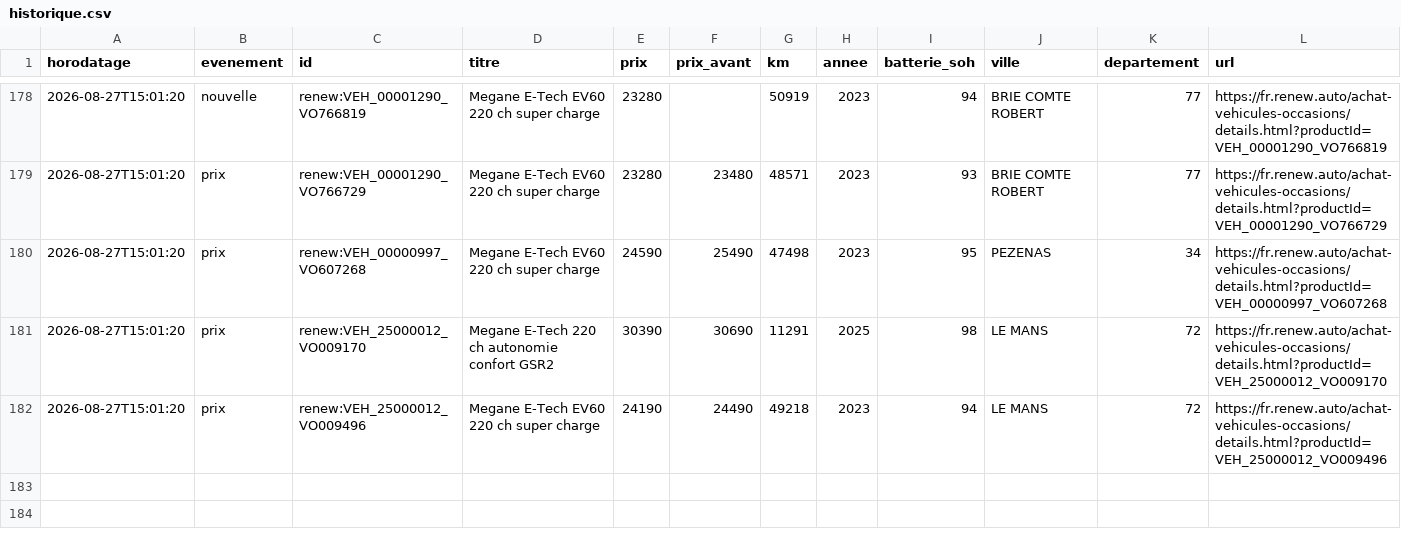
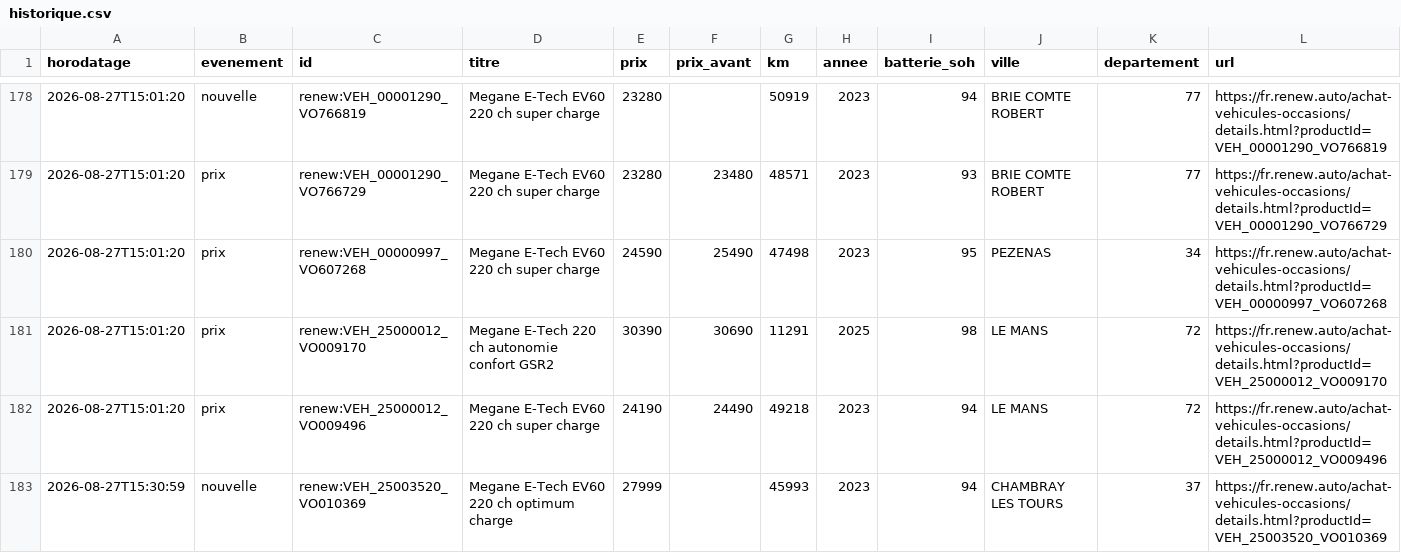
Before and after one commit to Ayreon69/Alerte_voiture, a CSV file: data/historique.csv, drawn as a sheet; only a part is shown, gaps mark what is left out.

```diff
--- a/data/historique.csv
+++ b/data/historique.csv
@@ -182 +182,2 @@
 2026-08-27T15:01:20;prix;renew:VEH_25000012_VO009496;Megane E-Tech EV60 220 ch super charge;24190;24490;49218;2023;94;LE MANS;72;https://fr.renew.auto/achat-vehicules-occasions/details.html?productId=VEH_25000012_VO009496
+2026-08-27T15:30:59;nouvelle;renew:VEH_25003520_VO010369;Megane E-Tech EV60 220 ch optimum charge;27999;;45993;2023;94;CHAMBRAY LES TOURS;37;https://fr.renew.auto/achat-vehicules-occasions/details.html?productId=VEH_25003520_VO010369
```
Also changed, not shown: 1 other file.
